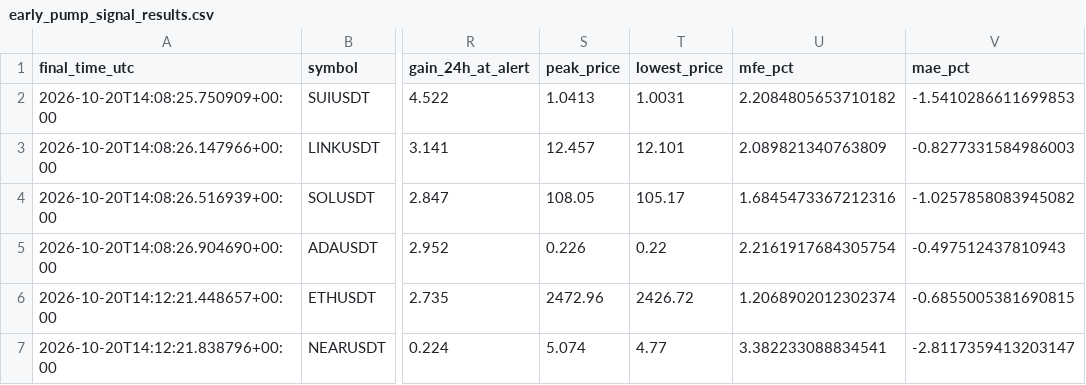
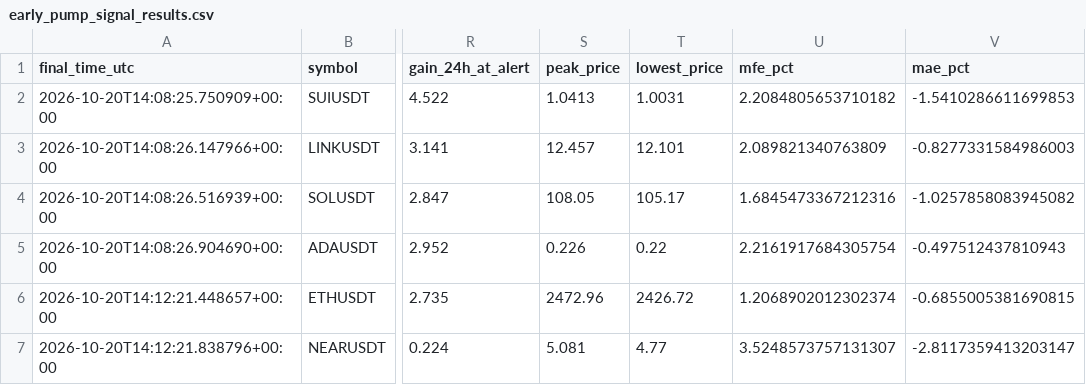
Before and after one commit to islam1977/koin, a CSV file: early_pump_signal_results.csv, drawn as a sheet; only a part is shown, gaps mark what is left out; the diff names each change by its address in the sheet, - before the commit and + after, or states it on an @@ line.

```diff
--- a/early_pump_signal_results.csv
+++ b/early_pump_signal_results.csv
-S7 (peak_price): 5.074
+S7 (peak_price): 5.081
-U7 (mfe_pct): 3.382233088834541
+U7 (mfe_pct): 3.5248573757131307
```
Also changed, not shown: 1 other file.
